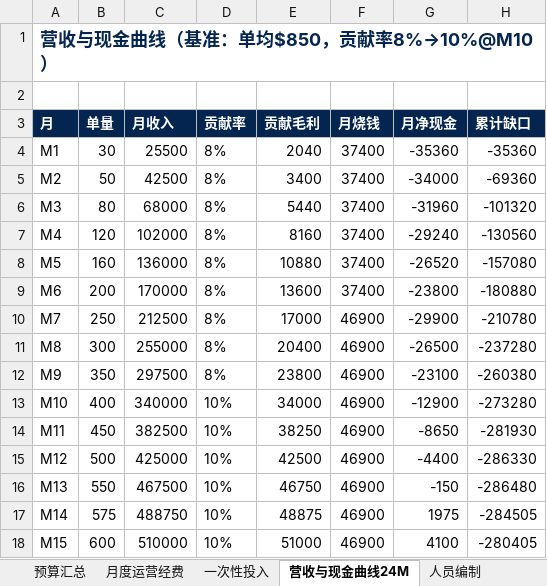
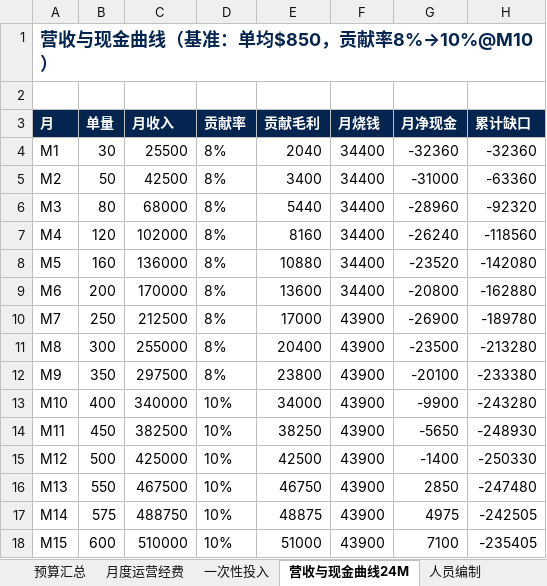
Before and after one commit to xoknight/AFA, an Excel workbook: assets/data/经营模型与预算测算表.xlsx, sheet 营收与现金曲线24M, drawn as a sheet; only a part is shown; values as stored, in another font and other column widths than the file's, no borders; the diff covers the shown part only; the diff names each change by its address in the sheet, - before the commit and + after, or states it on an @@ line.

```diff
--- a/assets/data/经营模型与预算测算表.xlsx (sheet 营收与现金曲线24M)
+++ b/assets/data/经营模型与预算测算表.xlsx (sheet 营收与现金曲线24M)
-F4:F9 (月烧钱): 37400
+F4:F9 (月烧钱): 34400
-G4 (月净现金): -35360
+G4 (月净现金): -32360
-H4 (累计缺口): -35360
+H4 (累计缺口): -32360
-G5 (月净现金): -34000
+G5 (月净现金): -31000
-H5 (累计缺口): -69360
+H5 (累计缺口): -63360
-G6 (月净现金): -31960
+G6 (月净现金): -28960
-H6 (累计缺口): -101320
+H6 (累计缺口): -92320
-G7 (月净现金): -29240
+G7 (月净现金): -26240
-H7 (累计缺口): -130560
+H7 (累计缺口): -118560
-G8 (月净现金): -26520
+G8 (月净现金): -23520
-H8 (累计缺口): -157080
+H8 (累计缺口): -142080
-G9 (月净现金): -23800
+G9 (月净现金): -20800
-H9 (累计缺口): -180880
+H9 (累计缺口): -162880
-F10:F18 (月烧钱): 46900
+F10:F18 (月烧钱): 43900
-G10 (月净现金): -29900
+G10 (月净现金): -26900
-H10 (累计缺口): -210780
+H10 (累计缺口): -189780
-G11 (月净现金): -26500
+G11 (月净现金): -23500
-H11 (累计缺口): -237280
+H11 (累计缺口): -213280
-G12 (月净现金): -23100
+G12 (月净现金): -20100
-H12 (累计缺口): -260380
+H12 (累计缺口): -233380
-G13 (月净现金): -12900
+G13 (月净现金): -9900
-H13 (累计缺口): -273280
+H13 (累计缺口): -243280
-G14 (月净现金): -8650
+G14 (月净现金): -5650
-H14 (累计缺口): -281930
+H14 (累计缺口): -248930
-G15 (月净现金): -4400
+G15 (月净现金): -1400
-H15 (累计缺口): -286330
+H15 (累计缺口): -250330
-G16 (月净现金): -150
+G16 (月净现金): 2850
-H16 (累计缺口): -286480
+H16 (累计缺口): -247480
-G17 (月净现金): 1975
+G17 (月净现金): 4975
-H17 (累计缺口): -284505
+H17 (累计缺口): -242505
-G18 (月净现金): 4100
+G18 (月净现金): 7100
-H18 (累计缺口): -280405
+H18 (累计缺口): -235405
```
Also changed, not shown: 1 added row, 1 removed row and 27 edited cells elsewhere in this sheet, sheet 预算汇总, sheet 月度运营经费, sheet 人员编制, 1 other file.
